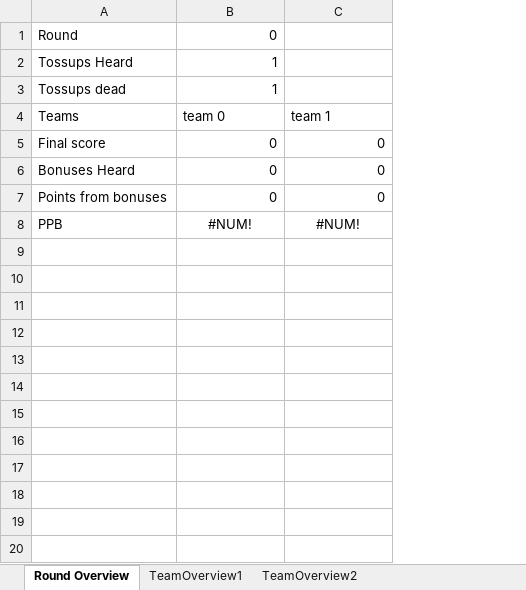
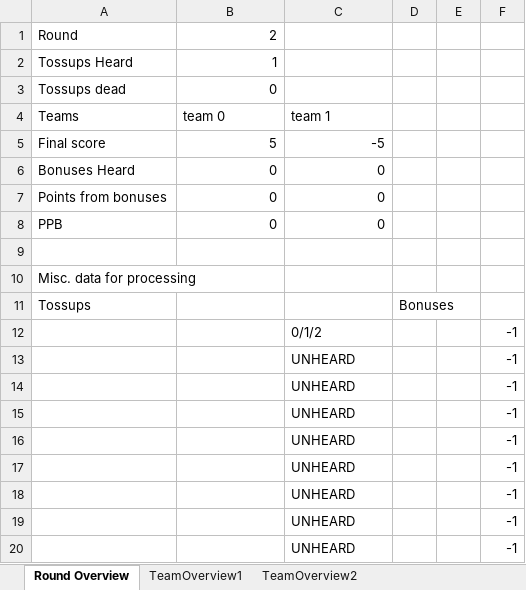
Before and after one commit to mhtang2/TangStats, an Excel workbook: bar.xlsx, sheet Round Overview, drawn as a sheet; only a part is shown; values as stored, in another font and other column widths than the file's, no borders; the diff covers the shown part only; the diff names each change by its address in the sheet, - before the commit and + after, or states it on an @@ line.

```diff
--- a/bar.xlsx (sheet Round Overview)
+++ b/bar.xlsx (sheet Round Overview)
+column D, empty
+column E, empty
+column F, empty
-B1: 0
+B1: 2
-B3: 1
+B3: 0
-B5: 0
+B5: 5
-C5: 0
+C5: -5
-B8: #NUM!
+B8: 0
-B8:C8 alignment: center
+B8:C8 alignment: right
-C8: #NUM!
+C8: 0
+row 9: (empty)
+row 10: Misc. data for processing
+row 11: Tossups |  |  | Bonuses
+row 12:  |  | 0/1/2 |  |  | -1
+row 13:  |  | UNHEARD |  |  | -1
+row 14:  |  | UNHEARD |  |  | -1
+row 15:  |  | UNHEARD |  |  | -1
+row 16:  |  | UNHEARD |  |  | -1
+row 17:  |  | UNHEARD |  |  | -1
+row 18:  |  | UNHEARD |  |  | -1
+row 19:  |  | UNHEARD |  |  | -1
+row 20:  |  | UNHEARD |  |  | -1
```
Also changed, not shown: 12 added rows elsewhere in this sheet, sheet TeamOverview1, sheet TeamOverview2, round_summary_mockup.xlsx, 22 other files.
